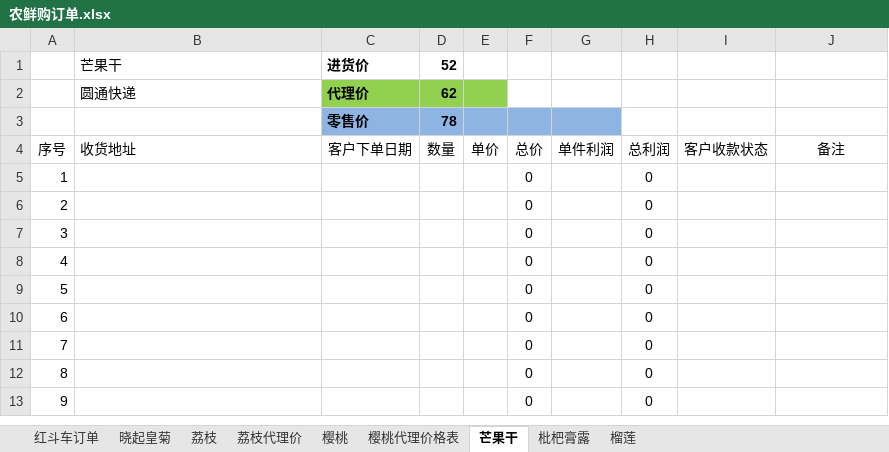
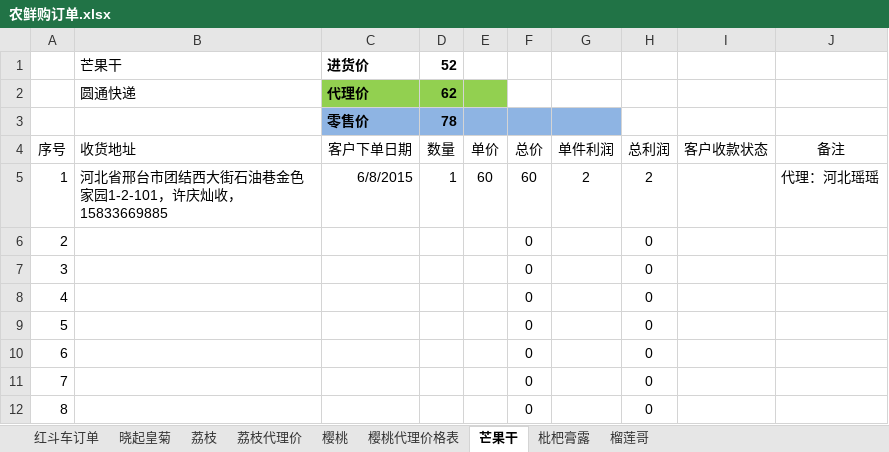
Before and after one commit to ettor/miyou, an Excel workbook: Documents/农鲜购订单.xlsx, sheet 芒果干, drawn as a sheet; only a part is shown; the shorter side is filled out with more unchanged rows; values as stored, in another font and other column widths than the file's, no borders; the diff names each change by its address in the sheet, - before the commit and + after, or states it on an @@ line.

```diff
--- a/Documents/农鲜购订单.xlsx (sheet 芒果干)
+++ b/Documents/农鲜购订单.xlsx (sheet 芒果干)
-sheet tab: 榴莲
+sheet tab: 榴莲哥
-B5: (empty)
+B5: 河北省邢台市团结西大街石油巷金色家园1-2-101，许庆灿收，15833669885
-C5: (empty)
+C5: 6/8/2015
-D5: (empty)
+D5: 1
-E5: (empty)
+E5: 60
-F5: 0
+F5: 60
-G5: (empty)
+G5: 2
-H5: 0
+H5: 2
-J5: (empty)
+J5: 代理：河北瑶瑶
```
